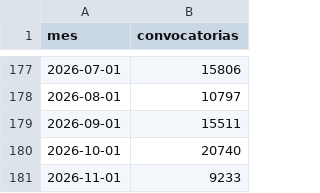
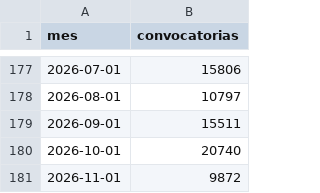
Before and after one commit to BayronFdez/Fork, a CSV file: indice.csv, drawn as a sheet; only a part is shown, gaps mark what is left out.

```diff
--- a/indice.csv
+++ b/indice.csv
@@ -180,2 +180,2 @@ mes,convocatorias
 2026-10-01,20740
-2026-11-01,9233
+2026-11-01,9872
```
Also changed, not shown: 1 other file.
